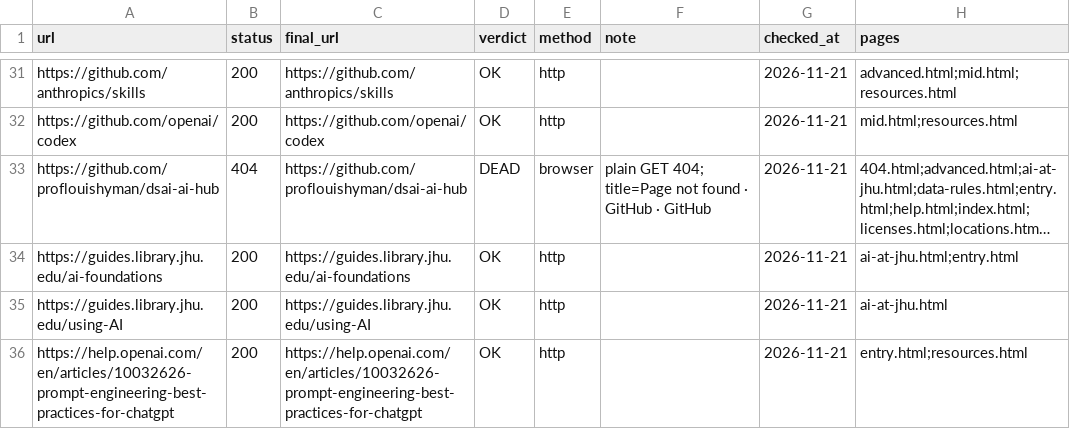
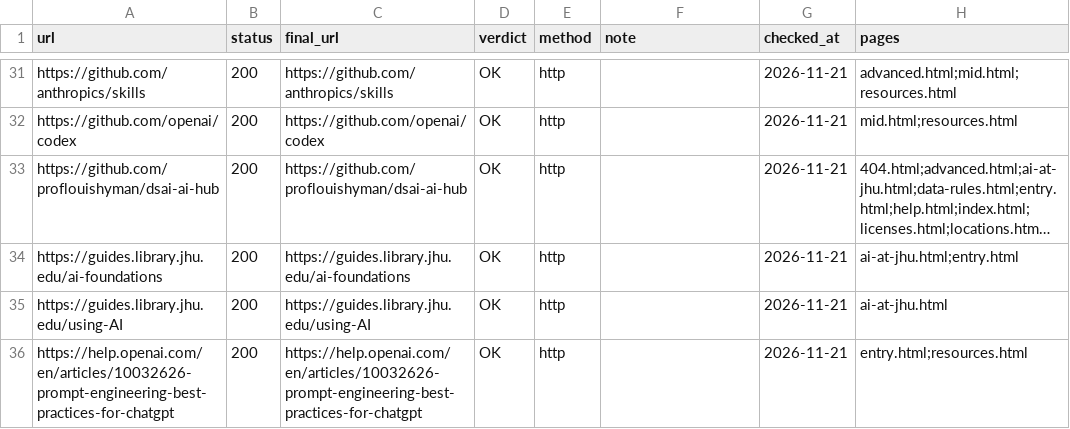
Before and after one commit to proflouishyman/dsai-ai-hub, a CSV file: link_check.csv, drawn as a sheet; only a part is shown, gaps mark what is left out; long unchanged cells end in …; the diff names each change by its address in the sheet, - before the commit and + after, or states it on an @@ line.

```diff
--- a/link_check.csv
+++ b/link_check.csv
-B33 (status): 404
+B33 (status): 200
-D33 (verdict): DEAD
+D33 (verdict): OK
-E33 (method): browser
+E33 (method): http
-F33 (note): plain GET 404; title=Page not found · GitHub · GitHub
+F33 (note): (empty)
```
